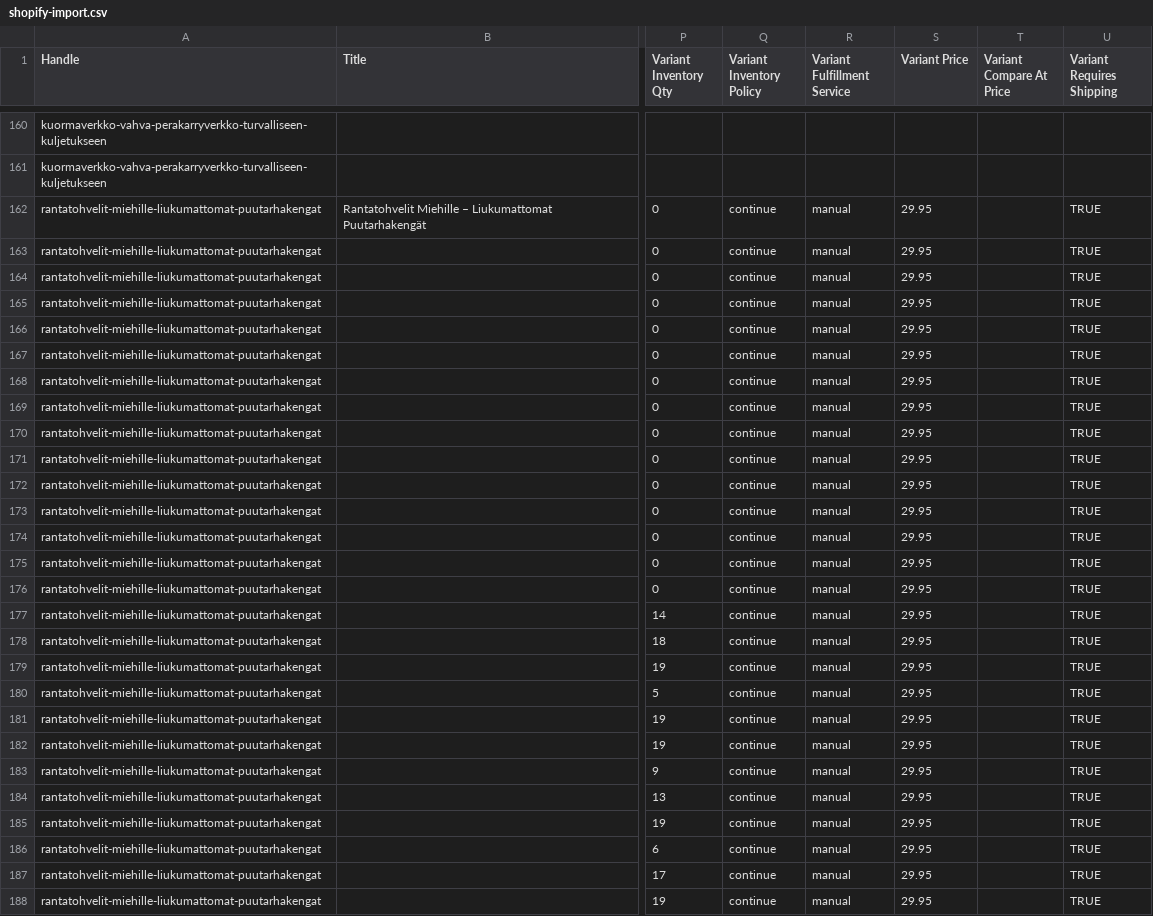
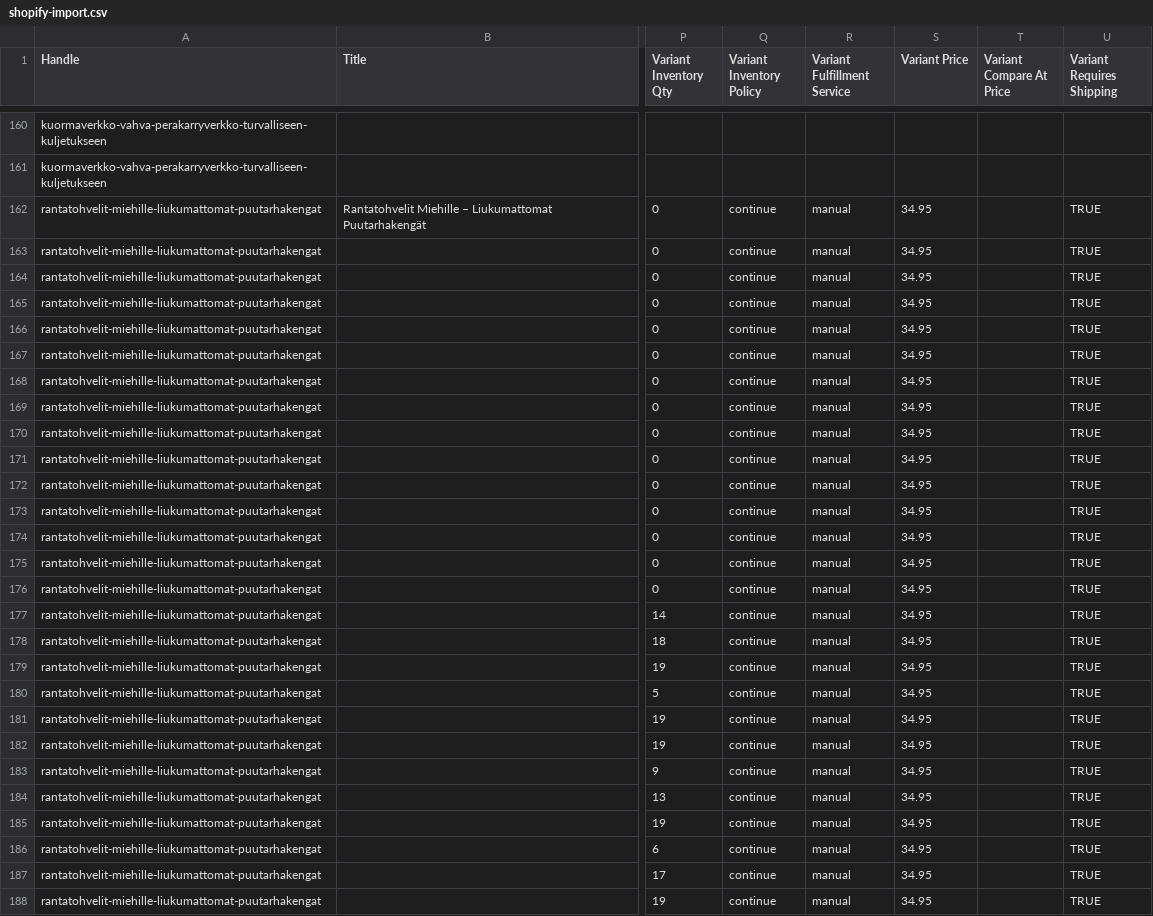
Before and after one commit to Axel3738/yognftnfgn, a CSV file: market-expansion/fi/output/shopify-import.csv, drawn as a sheet; only a part is shown, gaps mark what is left out; the diff covers the shown part only; the diff names each change by its address in the sheet, - before the commit and + after, or states it on an @@ line.

```diff
--- a/market-expansion/fi/output/shopify-import.csv
+++ b/market-expansion/fi/output/shopify-import.csv
-S162:S188 (Variant Price): 29.95
+S162:S188 (Variant Price): 34.95
```
Also changed, not shown: 45 edited cells elsewhere in this file, 2 other files.
